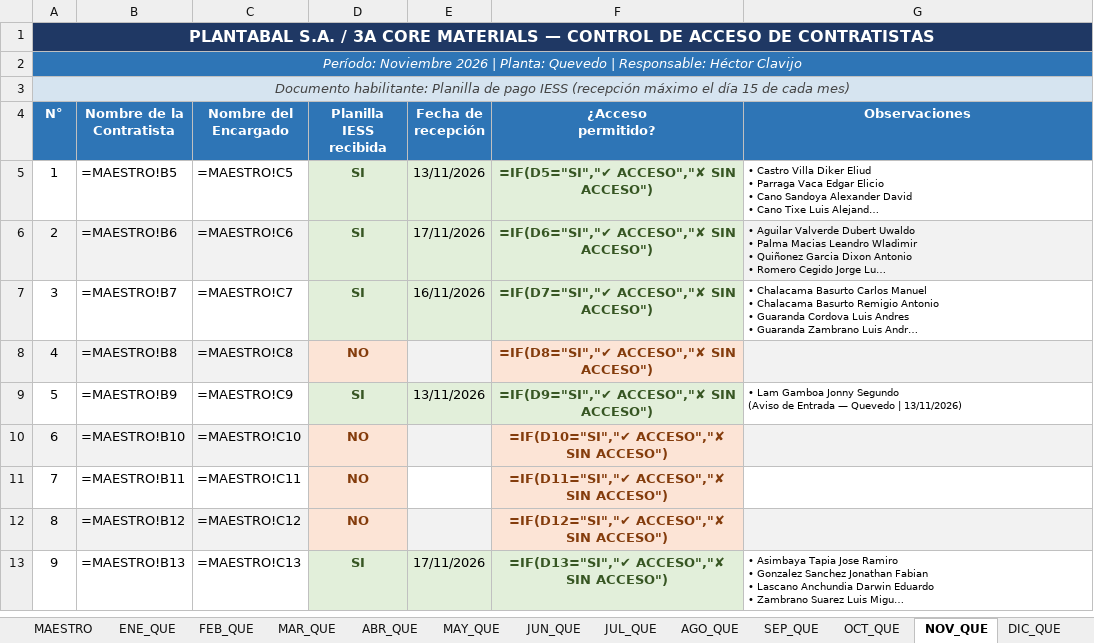
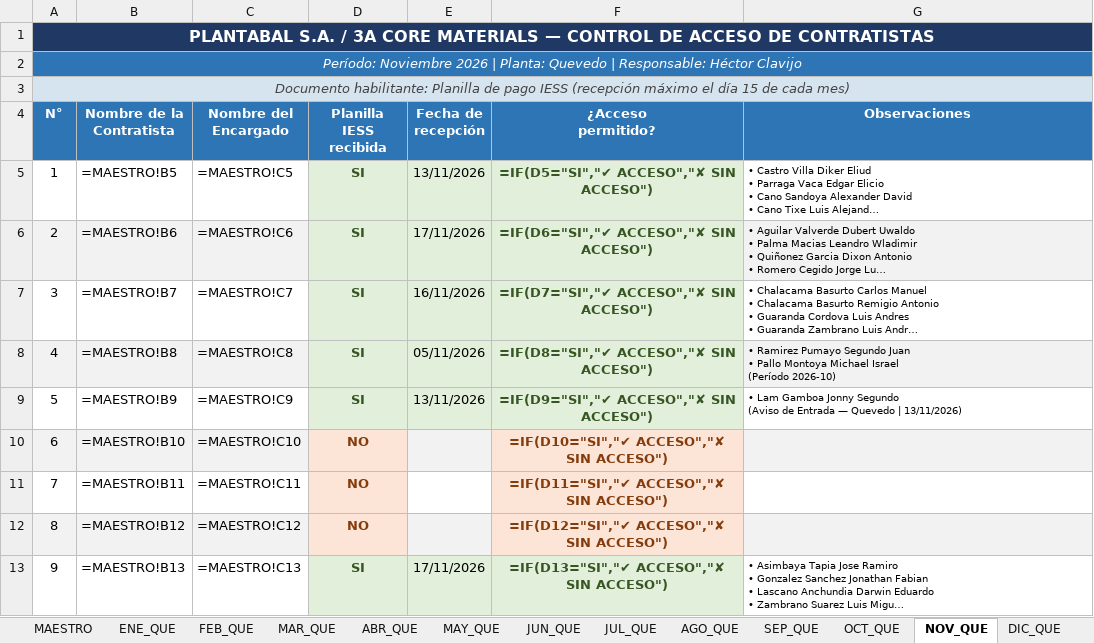
Before and after one commit to hectorclavijoayala88/ingreso_contratistas, an Excel workbook: Control_Contratistas_2026.xlsx, sheet NOV_QUE, drawn as a sheet; only a part is shown; long unchanged cells end in …; values as stored, in another font and other column widths than the file's, no borders; formulas without a stored value are shown as written; ↵ is a line break in a cell; the diff names each change by its address in the sheet, - before the commit and + after, or states it on an @@ line.

```diff
--- a/Control_Contratistas_2026.xlsx (sheet NOV_QUE)
+++ b/Control_Contratistas_2026.xlsx (sheet NOV_QUE)
-D8 (Planilla IESS recibida): NO
+D8 (Planilla IESS recibida): SI
@@ D8 fill: #FCE4D6 → #E2EFDA, text colour: #843C0C → #375623 @@
-E8 (Fecha de recepción): (empty)
+E8 (Fecha de recepción): 05/11/2026
@@ F8 fill: #FCE4D6 → #E2EFDA, text colour: #843C0C → #375623 @@
-G8 (Observaciones): (empty)
+G8 (Observaciones): • Ramirez Pumayo Segundo Juan ↵ • Pallo Montoya Michael Israel ↵ (Período 2026-10)
```
